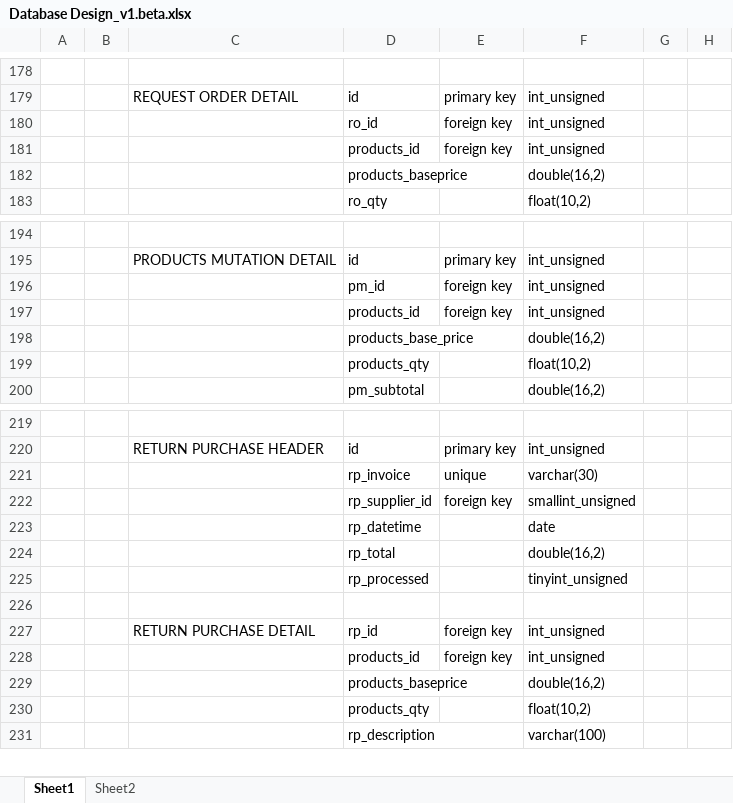
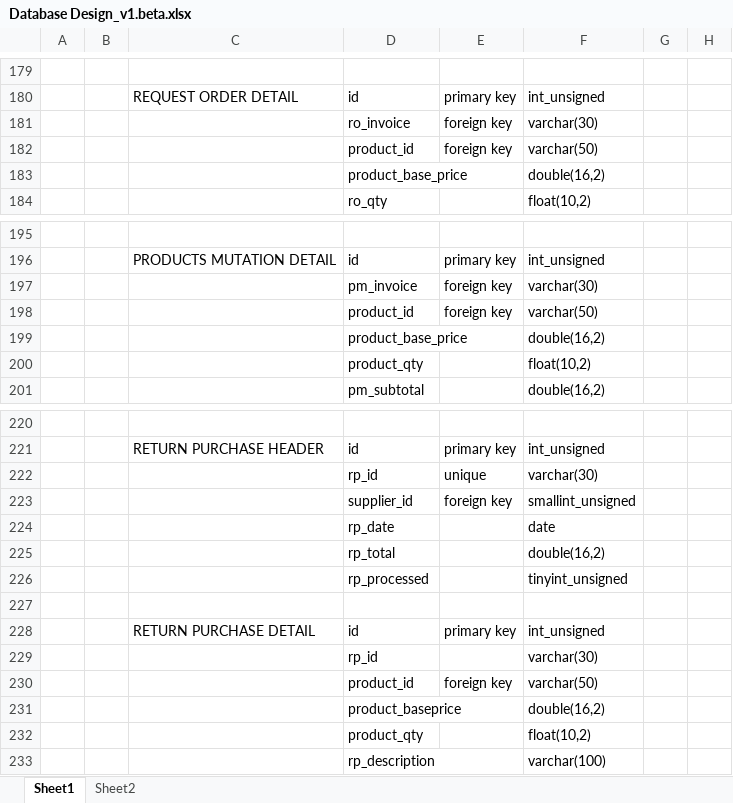
Before and after one commit to andri2908/MOVED_RoyalPetz, an Excel workbook: _DOCUMENTS_/Database Design_v1.beta.xlsx, sheet Sheet1, drawn as a sheet; only a part is shown, gaps mark what is left out; values as stored, in another font and other column widths than the file's, no borders; removed rows and columns are numbered as before the commit, all else as after; rows hold the shown columns only; the diff covers the shown part only; the diff names each change by its address in the sheet, - before the commit and + after, or states it on an @@ line.

Commit message:
Add new fields and tables

```diff
--- a/_DOCUMENTS_/Database Design_v1.beta.xlsx (sheet Sheet1)
+++ b/_DOCUMENTS_/Database Design_v1.beta.xlsx (sheet Sheet1)
-row 180:  |  |  | ro_id | foreign key | int_unsigned
+row 181:  |  |  | ro_invoice | foreign key | varchar(30)
-D182: products_id
+D182: product_id
-F182: int_unsigned
+F182: varchar(50)
-D183: products_baseprice
+D183: product_base_price
-row 196:  |  |  | pm_id | foreign key | int_unsigned
+row 197:  |  |  | pm_invoice | foreign key | varchar(30)
-D198: products_id
+D198: product_id
-F198: int_unsigned
+F198: varchar(50)
-D199: products_base_price
+D199: product_base_price
-D200: products_qty
+D200: product_qty
-D222: rp_invoice
+D222: rp_id
-D223: rp_supplier_id
+D223: supplier_id
-D224: rp_datetime
+D224: rp_date
-D228: rp_id
+D228: id
-E228: foreign key
+E228: primary key
+row 229:  |  |  | rp_id |  | varchar(30)
-D230: products_id
+D230: product_id
-F230: int_unsigned
+F230: varchar(50)
-D231: products_baseprice
+D231: product_baseprice
-D232: products_qty
+D232: product_qty
```
Also changed, not shown: 1 added row and 4 edited cells elsewhere in this sheet, 1 other file.
